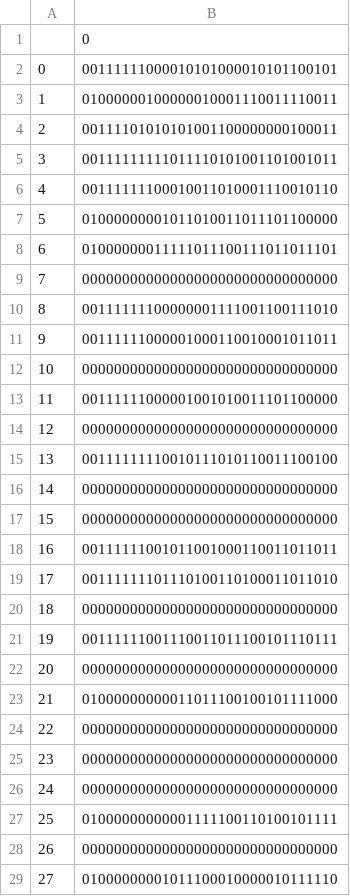
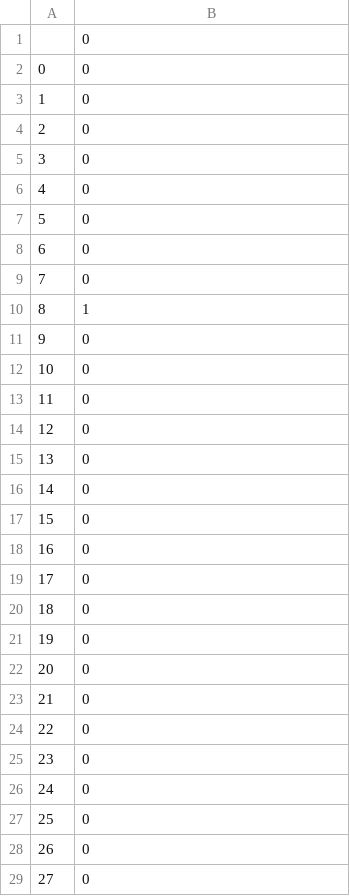
Before and after one commit to Rudedaisy/Binarized-Neural-networks-using-pytorch, a CSV file: MNIST using Binarized weights/data/act4_3.csv, drawn as a sheet; only a part is shown; the diff covers the shown part only.

```diff
--- a/MNIST using Binarized weights/data/act4_3.csv
+++ b/MNIST using Binarized weights/data/act4_3.csv
@@ -1,29 +1,29 @@
 ,0
-0,00111111000010101000010101100101
-1,01000000100000010001110011110011
-2,00111101010101001100000000100011
-3,00111111111011110101001101001011
-4,00111111100010011010001110010110
-5,01000000001011010011011101100000
-6,01000000011111011100111011011101
-7,00000000000000000000000000000000
-8,00111111100000001111001100111010
-9,00111111000001000110010001011011
-10,00000000000000000000000000000000
-11,00111111000001001010011101100000
-12,00000000000000000000000000000000
-13,00111111110010111010110011100100
-14,00000000000000000000000000000000
-15,00000000000000000000000000000000
-16,00111111001011001000110011011011
-17,00111111101110100110100011011010
-18,00000000000000000000000000000000
-19,00111111001110011011100101110111
-20,00000000000000000000000000000000
-21,01000000000011011100100101111000
-22,00000000000000000000000000000000
-23,00000000000000000000000000000000
-24,00000000000000000000000000000000
-25,01000000000001111100110100101111
-26,00000000000000000000000000000000
-27,01000000001011100010000010111110
+0,0
+1,0
+2,0
+3,0
+4,0
+5,0
+6,0
+7,0
+8,1
+9,0
+10,0
+11,0
+12,0
+13,0
+14,0
+15,0
+16,0
+17,0
+18,0
+19,0
+20,0
+21,0
+22,0
+23,0
+24,0
+25,0
+26,0
+27,0
```
Also changed, not shown: 56 edited cells elsewhere in this file, MNIST using Binarized weights/data/act3_1.csv, MNIST using Binarized weights/data/act3_3.csv, 15 other files.
